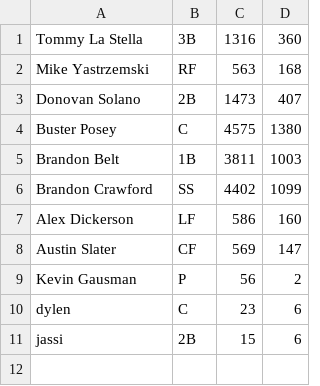
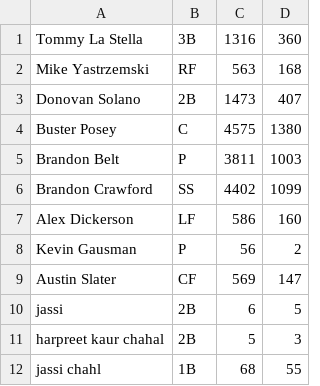
Before and after one commit to hkaur-01/midterm-project, a CSV file: players.csv, drawn as a sheet.

```diff
--- a/players.csv
+++ b/players.csv
@@ -4,8 +4,9 @@ Donovan Solano,2B,1473,407
 Buster Posey,C,4575,1380
-Brandon Belt,1B,3811,1003
+Brandon Belt,P,3811,1003
 Brandon Crawford,SS,4402,1099
 Alex Dickerson,LF,586,160
+Kevin Gausman,P,56,2
 Austin Slater,CF,569,147
-Kevin Gausman,P,56,2
-dylen,C,23,6
-jassi,2B,15,6
+jassi,2B,6,5
+harpreet kaur chahal,2B,5,3
+jassi chahl,1B,68,55
```
Also changed, not shown: 2 other files.
